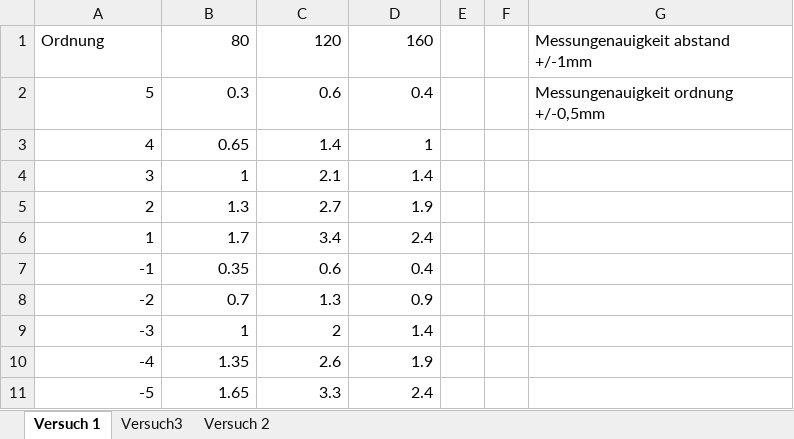
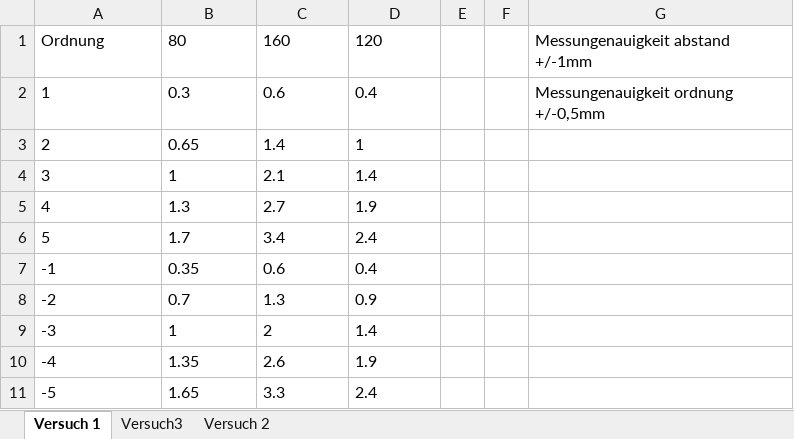
Before and after one commit to henri-climber/AP3, an Excel workbook: BUB/data/data.xlsx, sheet Versuch 1, drawn as a sheet; values as stored, in another font and other column widths than the file's, no borders; the diff names each change by its address in the sheet, - before the commit and + after, or states it on an @@ line.

```diff
--- a/BUB/data/data.xlsx (sheet Versuch 1)
+++ b/BUB/data/data.xlsx (sheet Versuch 1)
-B1 alignment: right
+B1 alignment: left
-C1: 120
+C1: 160
-D1: 160
+D1: 120
-A2: 5
+A2: 1
-B2:D3 alignment: right
+B2:D3 alignment: left
-A3: 4
+A3: 2
-A4:D4 alignment: right
+A4:D4 alignment: left
-A5: 2
+A5: 4
-B5:D6 alignment: right
+B5:D6 alignment: left
-A6: 1
+A6: 5
-A7:D11 alignment: right
+A7:D11 alignment: left
```
Also changed, not shown: formulas that keep their value, 1 other file.
